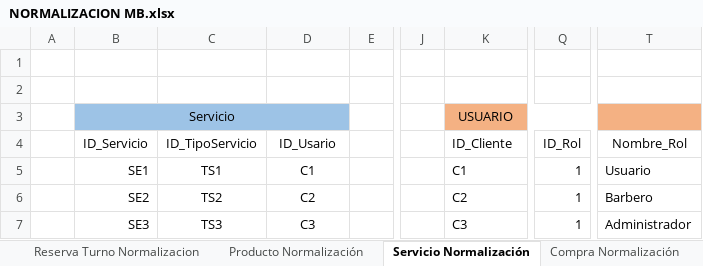
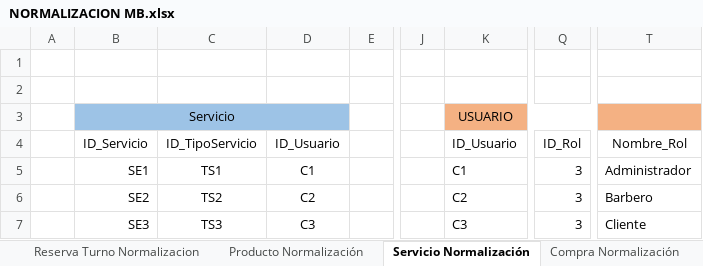
Before and after one commit to luiscarlosmedina/Master-Barber, an Excel workbook: Normalizacion Modelo Entidad Relacion/NORMALIZACION MB.xlsx, sheet Servicio Normalización, drawn as a sheet; only a part is shown, gaps mark what is left out; values as stored, in another font and other column widths than the file's, no borders; the diff names each change by its address in the sheet, - before the commit and + after, or states it on an @@ line.

```diff
--- a/Normalizacion Modelo Entidad Relacion/NORMALIZACION MB.xlsx (sheet Servicio Normalización)
+++ b/Normalizacion Modelo Entidad Relacion/NORMALIZACION MB.xlsx (sheet Servicio Normalización)
-D4: ID_Usario
+D4: ID_Usuario
-K4: ID_Cliente
+K4: ID_Usuario
-Q5:Q7 (ID_Rol): 1
+Q5:Q7 (ID_Rol): 3
-T5 (Nombre_Rol): Usuario
+T5 (Nombre_Rol): Administrador
-T7 (Nombre_Rol): Administrador
+T7 (Nombre_Rol): Cliente
```
Also changed, not shown: sheet Compra Normalización, sheet CarritoCompra_Normalización, sheet Factura_Normalización.
